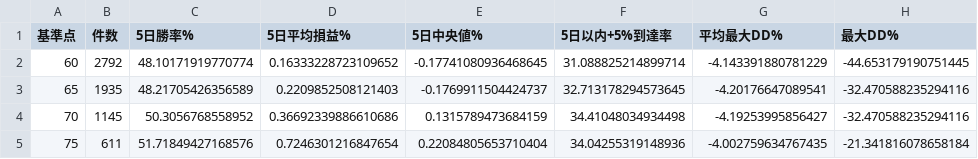
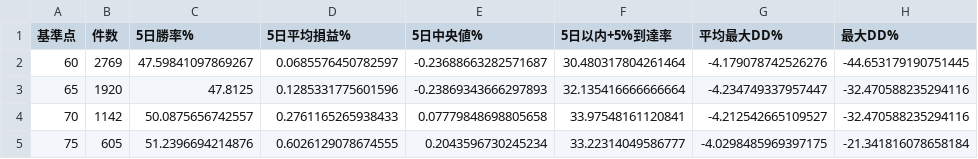
Before and after one commit to syake1/stocknote, a CSV file: data/surge_backtest_summary.csv, drawn as a sheet.

```diff
--- a/data/surge_backtest_summary.csv
+++ b/data/surge_backtest_summary.csv
@@ -1,5 +1,5 @@
 基準点,件数,5日勝率%,5日平均損益%,5日中央値%,5日以内+5%到達率,平均最大DD%,最大DD%
-60,2792,48.10171919770774,0.16333228723109652,-0.17741080936468645,31.088825214899714,-4.143391880781229,-44.653179190751445
-65,1935,48.21705426356589,0.2209852508121403,-0.1769911504424737,32.713178294573645,-4.20176647089541,-32.470588235294116
-70,1145,50.3056768558952,0.36692339886610686,0.1315789473684159,34.41048034934498,-4.19253995856427,-32.470588235294116
-75,611,51.71849427168576,0.7246301216847654,0.22084805653710404,34.04255319148936,-4.002759634767435,-21.341816078658184
+60,2769,47.59841097869267,0.0685576450782597,-0.23688663282571687,30.480317804261464,-4.179078742526276,-44.653179190751445
+65,1920,47.8125,0.1285331775601596,-0.23869343666297893,32.135416666666664,-4.234749337957447,-32.470588235294116
+70,1142,50.0875656742557,0.2761165265938433,0.07779848698805658,33.97548161120841,-4.212542665109527,-32.470588235294116
+75,605,51.2396694214876,0.6026129078674555,0.2043596730245234,33.22314049586777,-4.0298485969397175,-21.341816078658184
```
Also changed, not shown: 2 other files.
